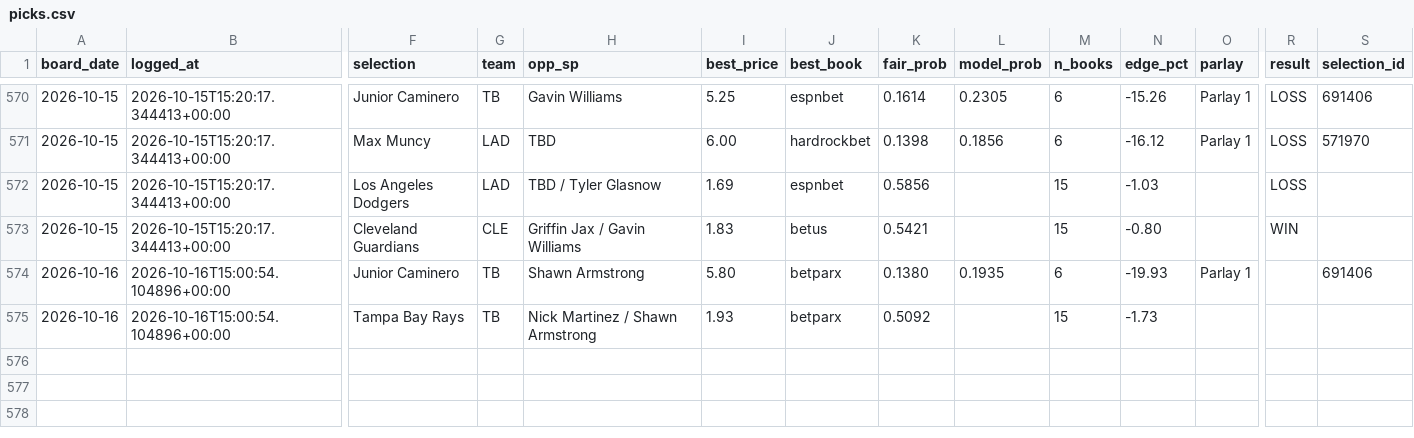
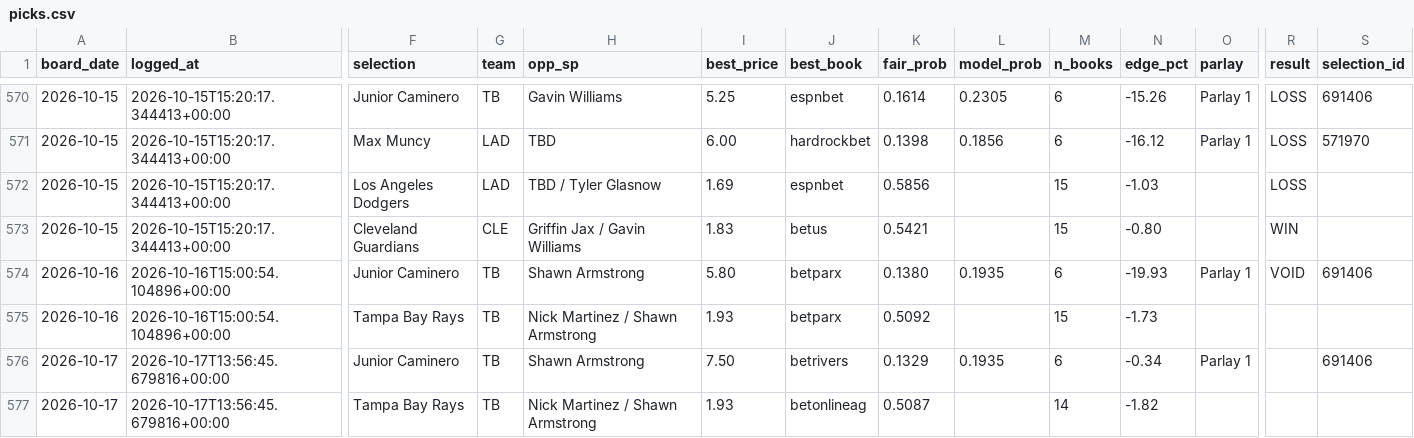
Before and after one commit to joshuajoshuajaja/jaja123, a CSV file: data/mlb/picks.csv, drawn as a sheet; only a part is shown, gaps mark what is left out; rows hold the shown columns only; the diff names each change by its address in the sheet, - before the commit and + after, or states it on an @@ line.

Commit message:
board 2026-10-17

```diff
--- a/data/mlb/picks.csv
+++ b/data/mlb/picks.csv
-R574 (result): (empty)
+R574 (result): VOID
+row 576: 2026-10-17 | 2026-10-17T13:56:45.679816+00:00 | Junior Caminero | TB | Shawn Armstrong | 7.50 | betrivers | 0.1329 | 0.1935 | 6 | -0.34 | Parlay 1 |  | 691406
+row 577: 2026-10-17 | 2026-10-17T13:56:45.679816+00:00 | Tampa Bay Rays | TB | Nick Martinez / Shawn Armstrong | 1.93 | betonlineag | 0.5087 |  | 14 | -1.82
```
Also changed, not shown: 1 other file.
